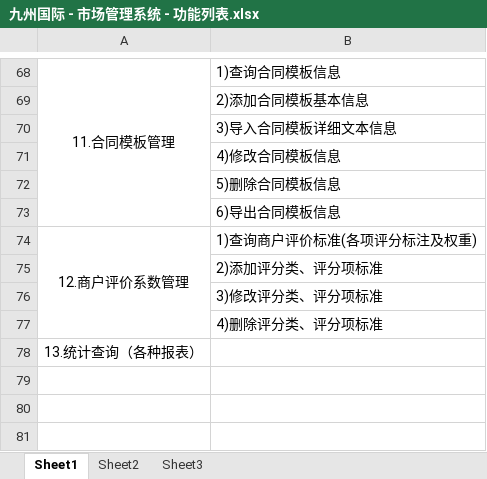
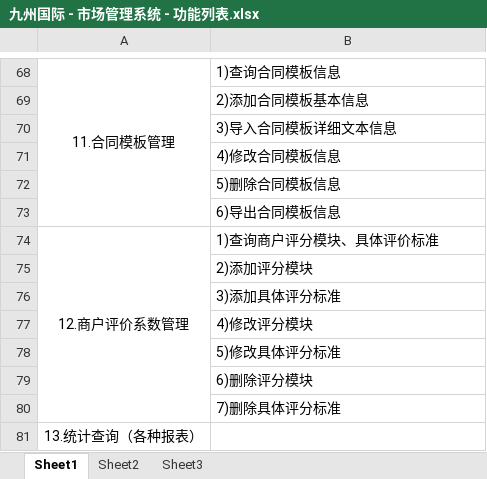
Before and after one commit to kate2014/jiuzhoumarketing, an Excel workbook: 01.requirement/功能列表/九州国际 - 市场管理系统 - 功能列表.xlsx, sheet Sheet1, drawn as a sheet; only a part is shown, gaps mark what is left out; values as stored, in another font and other column widths than the file's, no borders; the diff names each change by its address in the sheet, - before the commit and + after, or states it on an @@ line.

```diff
--- a/01.requirement/功能列表/九州国际 - 市场管理系统 - 功能列表.xlsx (sheet Sheet1)
+++ b/01.requirement/功能列表/九州国际 - 市场管理系统 - 功能列表.xlsx (sheet Sheet1)
-B74: 1)查询商户评价标准(各项评分标注及权重)
+B74: 1)查询商户评分模块、具体评价标准
-B75: 2)添加评分类、评分项标准
+B75: 2)添加评分模块
-B76: 3)修改评分类、评分项标准
+B76: 3)添加具体评分标准
-B77: 4)删除评分类、评分项标准
+B77: 4)修改评分模块
+row 78:  | 5)修改具体评分标准
+row 79:  | 6)删除评分模块
+row 80:  | 7)删除具体评分标准
```
